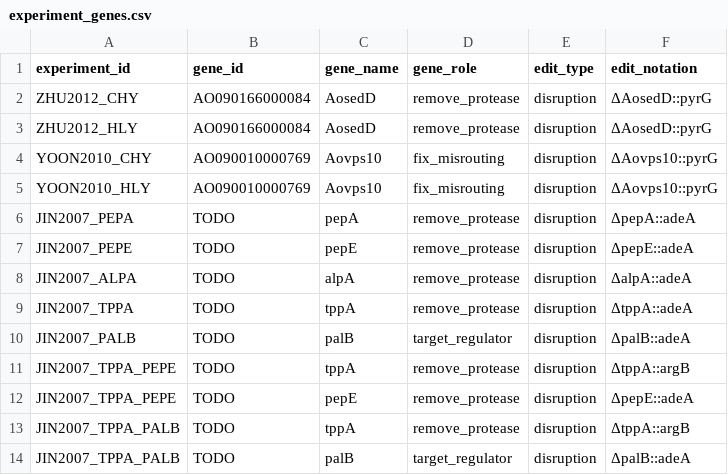
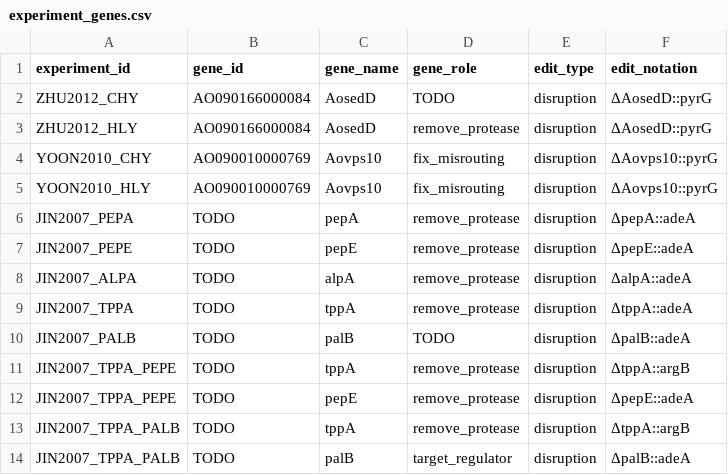
Before and after one commit to thedstrat/aoryzae-secretion-benchmark, a CSV file: data/experiment_genes.csv, drawn as a sheet.

```diff
--- a/data/experiment_genes.csv
+++ b/data/experiment_genes.csv
@@ -1,3 +1,3 @@
 experiment_id,gene_id,gene_name,gene_role,edit_type,edit_notation
-ZHU2012_CHY,AO090166000084,AosedD,remove_protease,disruption,ΔAosedD::pyrG
+ZHU2012_CHY,AO090166000084,AosedD,TODO,disruption,ΔAosedD::pyrG
 ZHU2012_HLY,AO090166000084,AosedD,remove_protease,disruption,ΔAosedD::pyrG
@@ -9,3 +9,3 @@ JIN2007_ALPA,TODO,alpA,remove_protease,disruption,ΔalpA::adeA
 JIN2007_TPPA,TODO,tppA,remove_protease,disruption,ΔtppA::adeA
-JIN2007_PALB,TODO,palB,target_regulator,disruption,ΔpalB::adeA
+JIN2007_PALB,TODO,palB,TODO,disruption,ΔpalB::adeA
 JIN2007_TPPA_PEPE,TODO,tppA,remove_protease,disruption,ΔtppA::argB
```
Also changed, not shown: data/experiments.csv, data/outcomes.csv.
